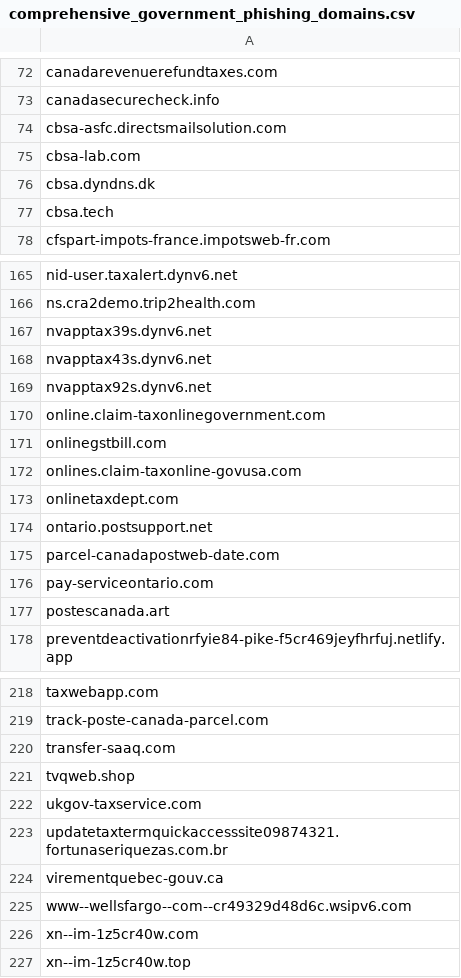
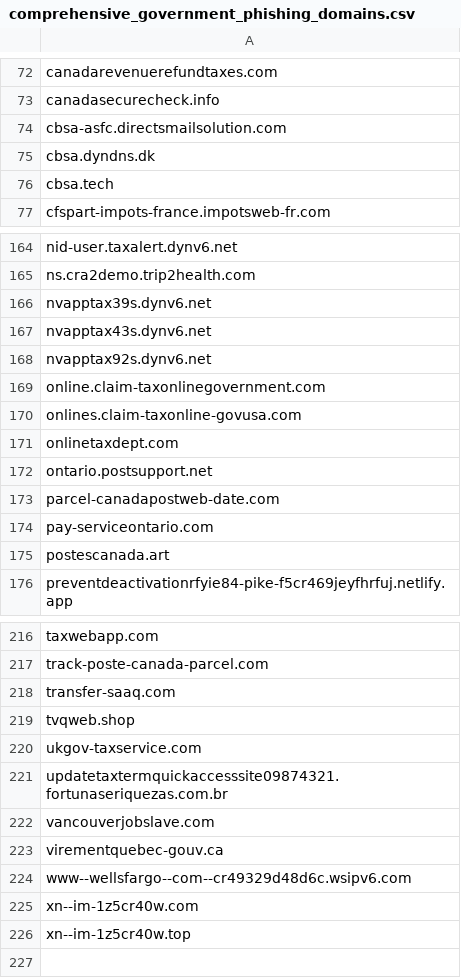
Before and after one commit to Phishcan/phishcan-data, a CSV file: api/government/comprehensive_government_phishing_domains.csv, drawn as a sheet; only a part is shown, gaps mark what is left out.

```diff
--- a/api/government/comprehensive_government_phishing_domains.csv
+++ b/api/government/comprehensive_government_phishing_domains.csv
@@ -74,3 +74,2 @@ canadasecurecheck.info
 cbsa-asfc.directsmailsolution.com
-cbsa-lab.com
 cbsa.dyndns.dk
@@ -170,3 +169,2 @@ nvapptax92s.dynv6.net
 online.claim-taxonlinegovernment.com
-onlinegstbill.com
 onlines.claim-taxonline-govusa.com
@@ -223,2 +221,3 @@ ukgov-taxservice.com
 updatetaxtermquickaccesssite09874321.fortunaseriquezas.com.br
+vancouverjobslave.com
 virementquebec-gouv.ca
```
Also changed, not shown: api/banking/comprehensive_banking_phishing_domains.csv, api/utilities/comprehensive_utilities_phishing_domains.csv, 11 other files.
